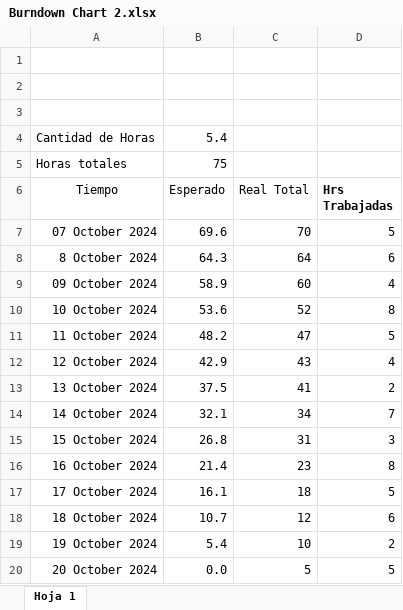
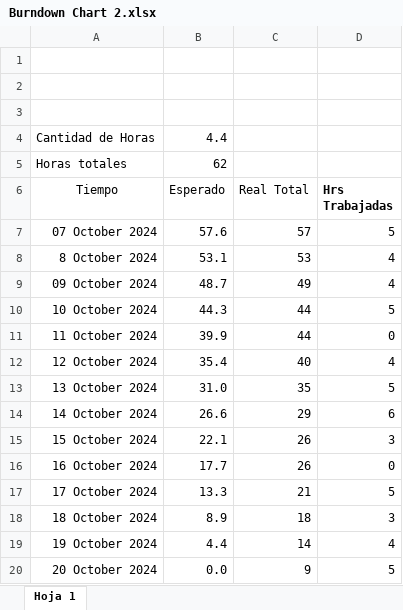
Before and after one commit to wingux/Grupo-2-005D, an Excel workbook: Fase 2/Evidencias Proyecto/Sprint 2/Burndown Chart 2.xlsx, sheet Hoja 1, drawn as a sheet; values as stored, in another font and other column widths than the file's, no borders; charts and pictures not drawn; the diff names each change by its address in the sheet, - before the commit and + after, or states it on an @@ line.

```diff
--- a/Fase 2/Evidencias Proyecto/Sprint 2/Burndown Chart 2.xlsx (sheet Hoja 1)
+++ b/Fase 2/Evidencias Proyecto/Sprint 2/Burndown Chart 2.xlsx (sheet Hoja 1)
-B4 (Esperado): 5.4
+B4 (Esperado): 4.4
-B5 (Esperado): 75
+B5 (Esperado): 62
-B7 (Esperado): 69.6
+B7 (Esperado): 57.6
-C7 (Real Total): 70
+C7 (Real Total): 57
-B8 (Esperado): 64.3
+B8 (Esperado): 53.1
-C8 (Real Total): 64
+C8 (Real Total): 53
-D8 (Hrs Trabajadas): 6
+D8 (Hrs Trabajadas): 4
-B9 (Esperado): 58.9
+B9 (Esperado): 48.7
-C9 (Real Total): 60
+C9 (Real Total): 49
-B10 (Esperado): 53.6
+B10 (Esperado): 44.3
-C10 (Real Total): 52
+C10 (Real Total): 44
-D10 (Hrs Trabajadas): 8
+D10 (Hrs Trabajadas): 5
-B11 (Esperado): 48.2
+B11 (Esperado): 39.9
-C11 (Real Total): 47
+C11 (Real Total): 44
-D11 (Hrs Trabajadas): 5
+D11 (Hrs Trabajadas): 0
-B12 (Esperado): 42.9
+B12 (Esperado): 35.4
-C12 (Real Total): 43
+C12 (Real Total): 40
-B13 (Esperado): 37.5
+B13 (Esperado): 31.0
-C13 (Real Total): 41
+C13 (Real Total): 35
-D13 (Hrs Trabajadas): 2
+D13 (Hrs Trabajadas): 5
-B14 (Esperado): 32.1
+B14 (Esperado): 26.6
-C14 (Real Total): 34
+C14 (Real Total): 29
-D14 (Hrs Trabajadas): 7
+D14 (Hrs Trabajadas): 6
-B15 (Esperado): 26.8
+B15 (Esperado): 22.1
-C15 (Real Total): 31
+C15 (Real Total): 26
-B16 (Esperado): 21.4
+B16 (Esperado): 17.7
-C16 (Real Total): 23
+C16 (Real Total): 26
-D16 (Hrs Trabajadas): 8
+D16 (Hrs Trabajadas): 0
-B17 (Esperado): 16.1
+B17 (Esperado): 13.3
-C17 (Real Total): 18
+C17 (Real Total): 21
-B18 (Esperado): 10.7
+B18 (Esperado): 8.9
-C18 (Real Total): 12
+C18 (Real Total): 18
-D18 (Hrs Trabajadas): 6
+D18 (Hrs Trabajadas): 3
-B19 (Esperado): 5.4
+B19 (Esperado): 4.4
-C19 (Real Total): 10
+C19 (Real Total): 14
-D19 (Hrs Trabajadas): 2
+D19 (Hrs Trabajadas): 4
-C20 (Real Total): 5
+C20 (Real Total): 9
```
Also changed, not shown: charts or pictures, Fase 2/Evidencias Proyecto/Sprint 1/Burndown Chart Sprint 1.xlsx, Fase 2/Evidencias Proyecto/Sprint 1/Sprint Planning y Backlog 1.xlsx, 17 other files.
